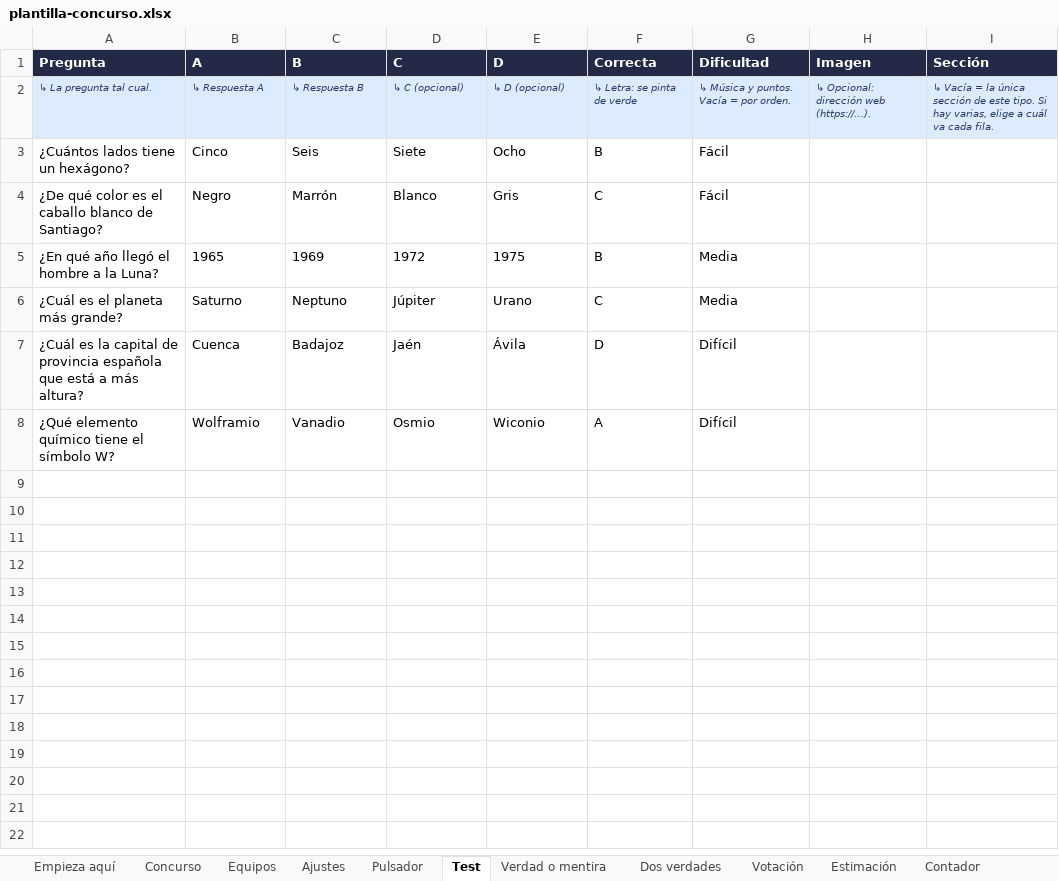
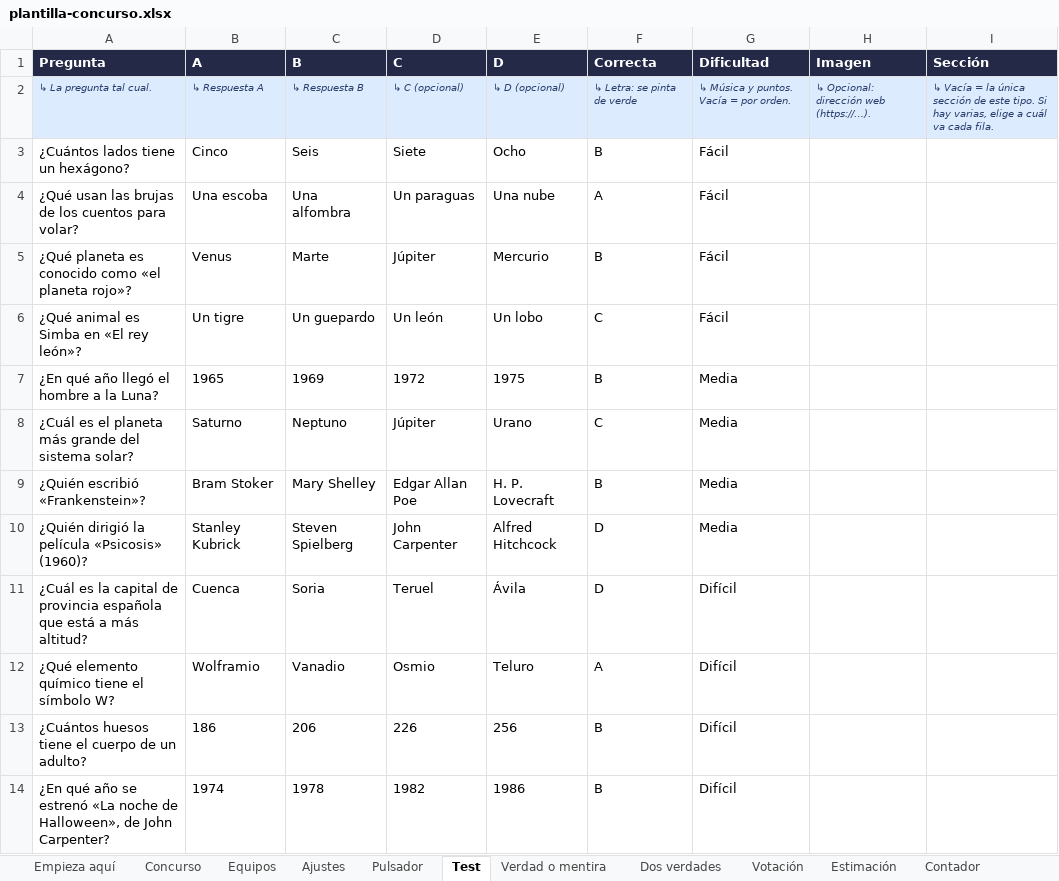
Before and after one commit to RonikGr/EL-CONCURSO-DEL-A-O, an Excel workbook: public/plantilla-concurso.xlsx, sheet Test, drawn as a sheet; values as stored, in another font and other column widths than the file's, no borders; conditional formats not drawn; removed rows and columns are numbered as before the commit, all else as after; the diff names each change by its address in the sheet, - before the commit and + after, or states it on an @@ line.

```diff
--- a/public/plantilla-concurso.xlsx (sheet Test)
+++ b/public/plantilla-concurso.xlsx (sheet Test)
-row 4: ¿De qué color es el caballo blanco de Santiago? | Negro | Marrón | Blanco | Gris | C | Fácil
+row 4: ¿Qué usan las brujas de los cuentos para volar? | Una escoba | Una alfombra | Un paraguas | Una nube | A | Fácil
+row 5: ¿Qué planeta es conocido como «el planeta rojo»? | Venus | Marte | Júpiter | Mercurio | B | Fácil
+row 6: ¿Qué animal es Simba en «El rey león»? | Un tigre | Un guepardo | Un león | Un lobo | C | Fácil
-A8 (Pregunta): ¿Cuál es el planeta más grande?
+A8 (Pregunta): ¿Cuál es el planeta más grande del sistema solar?
+row 9: ¿Quién escribió «Frankenstein»? | Bram Stoker | Mary Shelley | Edgar Allan Poe | H. P. Lovecraft | B | Media
+row 10: ¿Quién dirigió la película «Psicosis» (1960)? | Stanley Kubrick | Steven Spielberg | John Carpenter | Alfred Hitchcock | D | Media
-A11 (Pregunta): …a más altura?
+A11 (Pregunta): …a más altitud?
-C11 (B): Badajoz
+C11 (B): Soria
-D11 (C): Jaén
+D11 (C): Teruel
-E12 (D): Wiconio
+E12 (D): Teluro
+row 13: ¿Cuántos huesos tiene el cuerpo de un adulto? | 186 | 206 | 226 | 256 | B | Difícil
+row 14: ¿En qué año se estrenó «La noche de Halloween», de John Carpenter? | 1974 | 1978 | 1982 | 1986 | B | Difícil
```
Also changed, not shown: sheet Dos verdades, sheet Estimación, sheet Pulsador, sheet Libre, sheet Concurso, sheet Verdad o mentira, 6 more sheets, other sheet tabs, formulas that keep their value, 32 other files.
